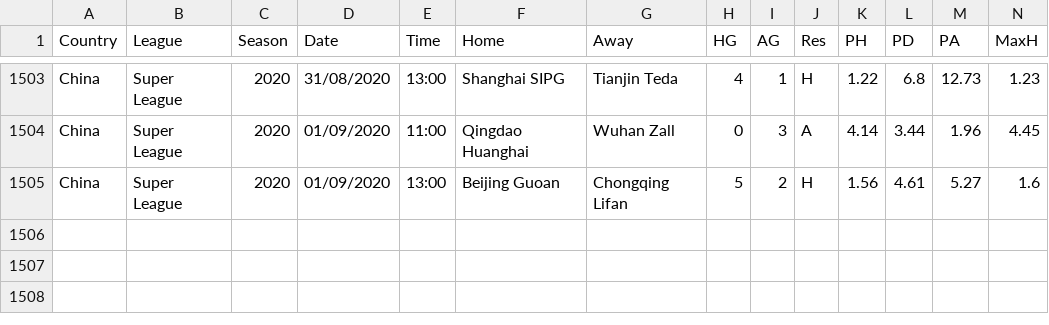
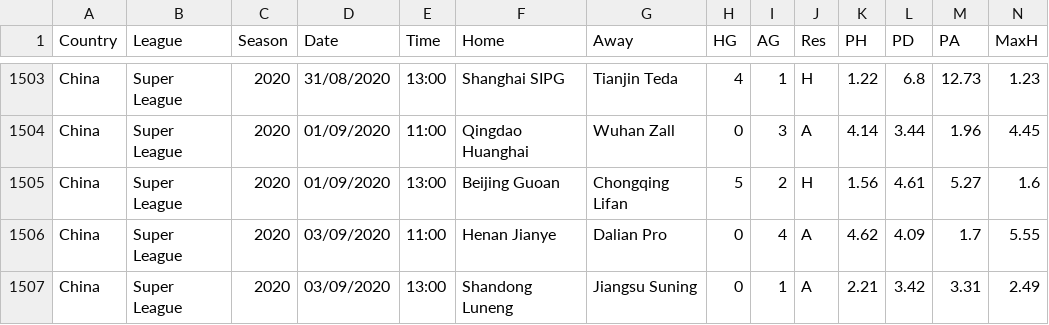
Before and after one commit to s1m0nmwcp2099/portfolio, a CSV file: BigFootySql/Data/Previous/CHN.csv, drawn as a sheet; only a part is shown, gaps mark what is left out; rows hold the shown columns only; the diff names each change by its address in the sheet, - before the commit and + after, or states it on an @@ line.

```diff
--- a/BigFootySql/Data/Previous/CHN.csv
+++ b/BigFootySql/Data/Previous/CHN.csv
+row 1506: China | Super League | 2020 | 03/09/2020 | 11:00 | Henan Jianye | Dalian Pro | 0 | 4 | A | 4.62 | 4.09 | 1.7 | 5.55
+row 1507: China | Super League | 2020 | 03/09/2020 | 13:00 | Shandong Luneng | Jiangsu Suning | 0 | 1 | A | 2.21 | 3.42 | 3.31 | 2.49
```
Also changed, not shown: BigFootySql/Data/Previous/MEX.csv, BigFootySql/Data/Previous/POL.csv, 16 other files.
